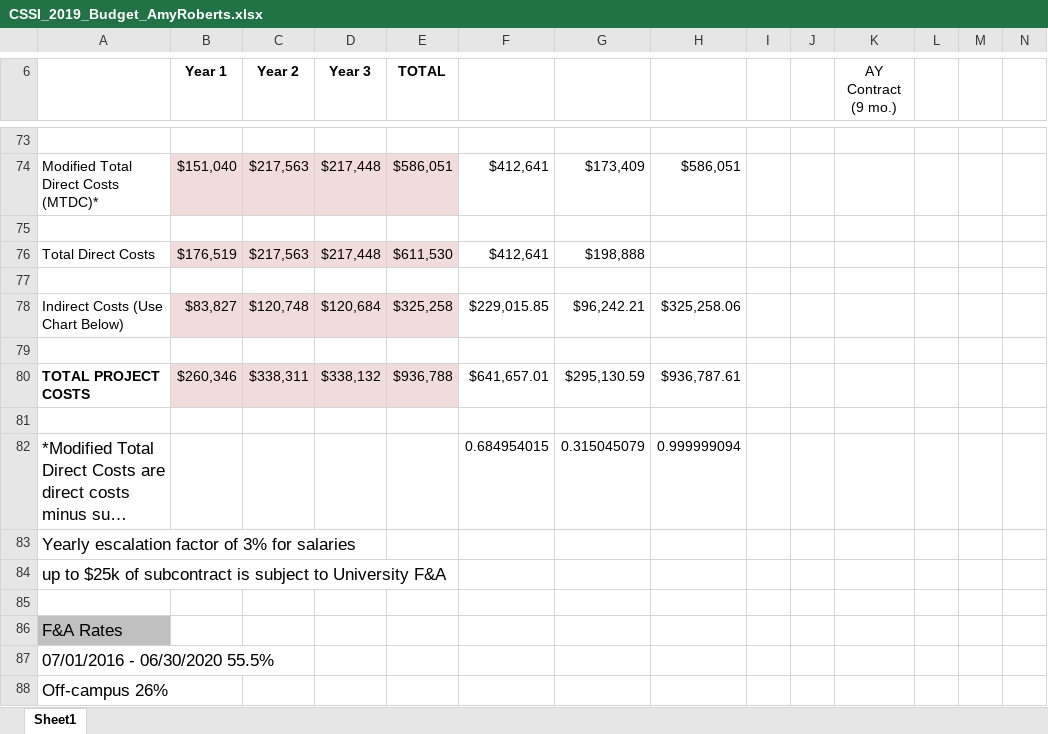
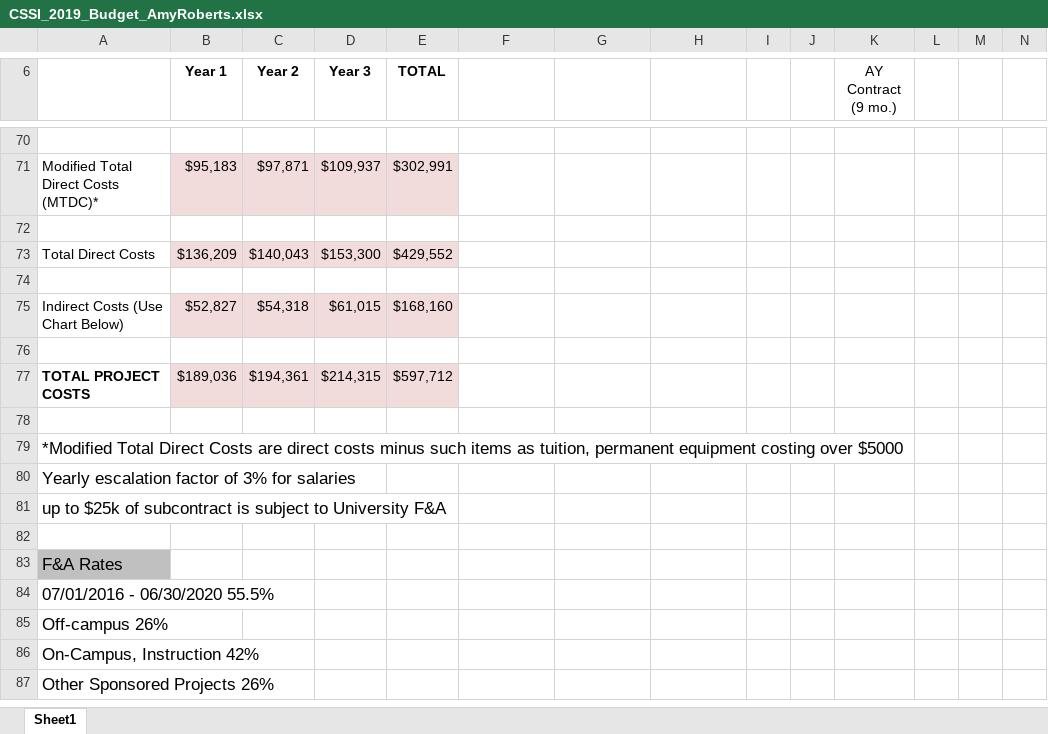
Before and after one commit to pibion/SI2, an Excel workbook: CSSI_2019/forms/CSSI_2019_Budget_AmyRoberts.xlsx, sheet Sheet1, drawn as a sheet; only a part is shown, gaps mark what is left out; the shorter side is filled out with more unchanged rows; long unchanged cells end in …; values as stored, in another font and other column widths than the file's, no borders; addresses are those after the commit; the diff covers the shown part only; the diff names each change by its address in the sheet, - before the commit and + after, or states it on an @@ line.

Commit message:
updates to budget file for CSSI 2019

```diff
--- a/CSSI_2019/forms/CSSI_2019_Budget_AmyRoberts.xlsx (sheet Sheet1)
+++ b/CSSI_2019/forms/CSSI_2019_Budget_AmyRoberts.xlsx (sheet Sheet1)
-B71 (Year 1): $151,040
+B71 (Year 1): $95,183
-C71 (Year 2): $217,563
+C71 (Year 2): $97,871
-D71 (Year 3): $217,448
+D71 (Year 3): $109,937
-E71 (TOTAL): $586,051
+E71 (TOTAL): $302,991
-F71: $412,641
+F71: (empty)
-G71: $173,409
+G71: (empty)
-H71: $586,051
+H71: (empty)
-B73 (Year 1): $176,519
+B73 (Year 1): $136,209
-C73 (Year 2): $217,563
+C73 (Year 2): $140,043
-D73 (Year 3): $217,448
+D73 (Year 3): $153,300
-E73 (TOTAL): $611,530
+E73 (TOTAL): $429,552
-F73: $412,641
+F73: (empty)
-G73: $198,888
+G73: (empty)
-B75 (Year 1): $83,827
+B75 (Year 1): $52,827
-C75 (Year 2): $120,748
+C75 (Year 2): $54,318
-D75 (Year 3): $120,684
+D75 (Year 3): $61,015
-E75 (TOTAL): $325,258
+E75 (TOTAL): $168,160
-F75: $229,015.85
+F75: (empty)
-G75: $96,242.21
+G75: (empty)
-H75: $325,258.06
+H75: (empty)
-B77 (Year 1): $260,346
+B77 (Year 1): $189,036
-C77 (Year 2): $338,311
+C77 (Year 2): $194,361
-D77 (Year 3): $338,132
+D77 (Year 3): $214,315
-E77 (TOTAL): $936,788
+E77 (TOTAL): $597,712
-F77: $641,657.01
+F77: (empty)
-G77: $295,130.59
+G77: (empty)
-H77: $936,787.61
+H77: (empty)
-F79: 0.684954015
+F79: (empty)
-G79: 0.315045079
+G79: (empty)
-H79: 0.999999094
+H79: (empty)
```
Also changed, not shown: 4 added rows, 7 removed rows, 151 edited cells and cell formats elsewhere in this sheet, formulas that keep their value, 7 other files.
